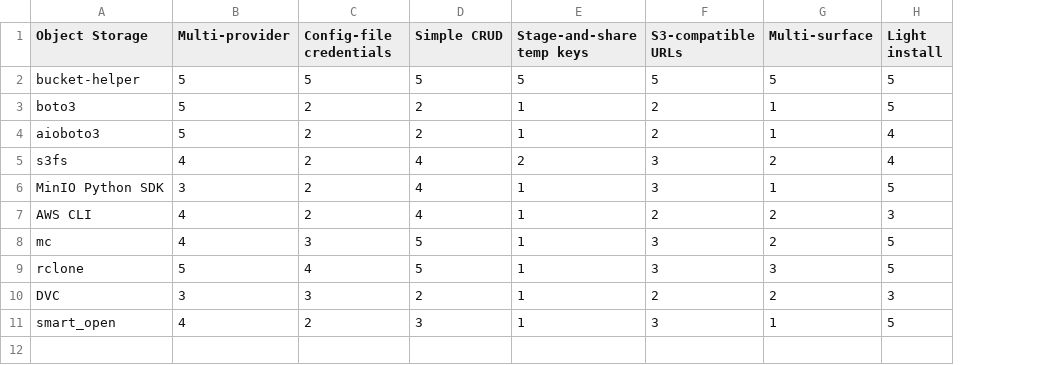
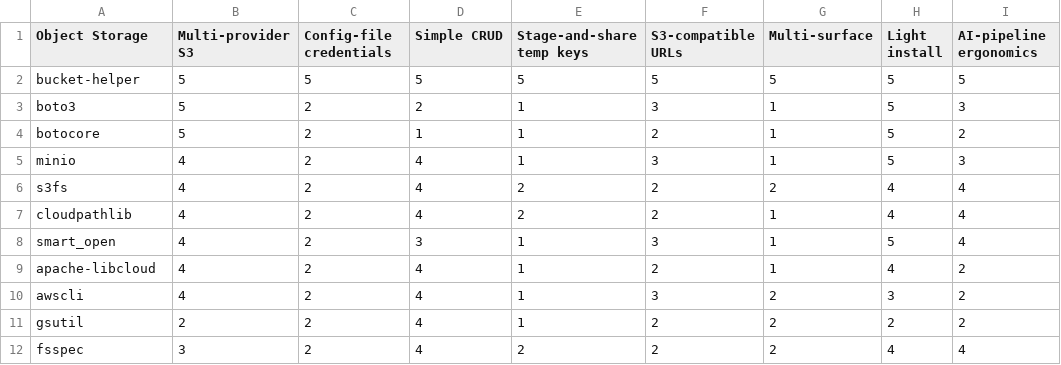
Before and after one commit to warith-harchaoui/bucket-helper, a CSV file: assets/landscape.csv, drawn as a sheet; removed rows and columns are numbered as before the commit, all else as after; the diff names each change by its address in the sheet, - before the commit and + after, or states it on an @@ line.

Commit message:
docs(landscape): name the real S3 stack; regenerated positioning map
Re-point the comparison at the actual S3 ecosystem (boto3, botocore, minio,
s3fs, cloudpathlib, smart_open, apache-libcloud, awscli, gsutil, fsspec) and add
an "AI-pipeline ergonomics" criterion. Regenerate the figure via standpoint 0.6.0
and reconcile the positioning / when-to-pick prose with the named tools.

```diff
--- a/assets/landscape.csv
+++ b/assets/landscape.csv
+column I (AI-pipeline ergonomics), rows 2-4: 5 | 3 | 2; rows 6-8: all 4
-B1: Multi-provider
+B1: Multi-provider S3
-F3 (S3-compatible URLs): 2
+F3 (S3-compatible URLs): 3
-A4 (Object Storage): aioboto3
+A4 (Object Storage): botocore
-D4 (Simple CRUD): 2
+D4 (Simple CRUD): 1
-H4 (Light install): 4
+H4 (Light install): 5
+row 5: minio | 4 | 2 | 4 | 1 | 3 | 1 | 5 | 3
-F6 (S3-compatible URLs): 3
+F6 (S3-compatible URLs): 2
-row 6: MinIO Python SDK | 3 | 2 | 4 | 1 | 3 | 1 | 5
-A7 (Object Storage): AWS CLI
+A7 (Object Storage): cloudpathlib
-E7 (Stage-and-share temp keys): 1
+E7 (Stage-and-share temp keys): 2
-G7 (Multi-surface): 2
+G7 (Multi-surface): 1
-H7 (Light install): 3
+H7 (Light install): 4
-row 8: mc | 4 | 3 | 5 | 1 | 3 | 2 | 5
-row 9: rclone | 5 | 4 | 5 | 1 | 3 | 3 | 5
-row 10: DVC | 3 | 3 | 2 | 1 | 2 | 2 | 3
+row 9: apache-libcloud | 4 | 2 | 4 | 1 | 2 | 1 | 4 | 2
+row 10: awscli | 4 | 2 | 4 | 1 | 3 | 2 | 3 | 2
+row 11: gsutil | 2 | 2 | 4 | 1 | 2 | 2 | 2 | 2
+row 12: fsspec | 3 | 2 | 4 | 2 | 2 | 2 | 4 | 4
```
Also changed, not shown: assets/paysage.csv, 4 other files.
